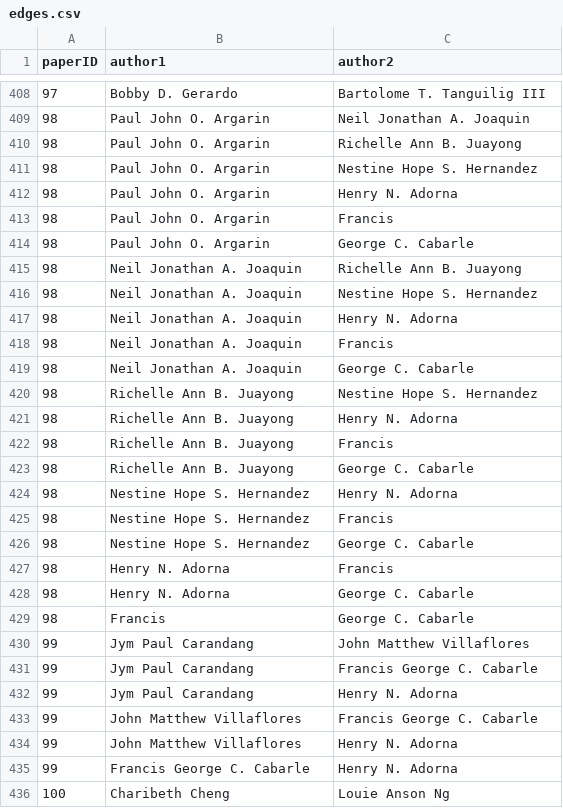
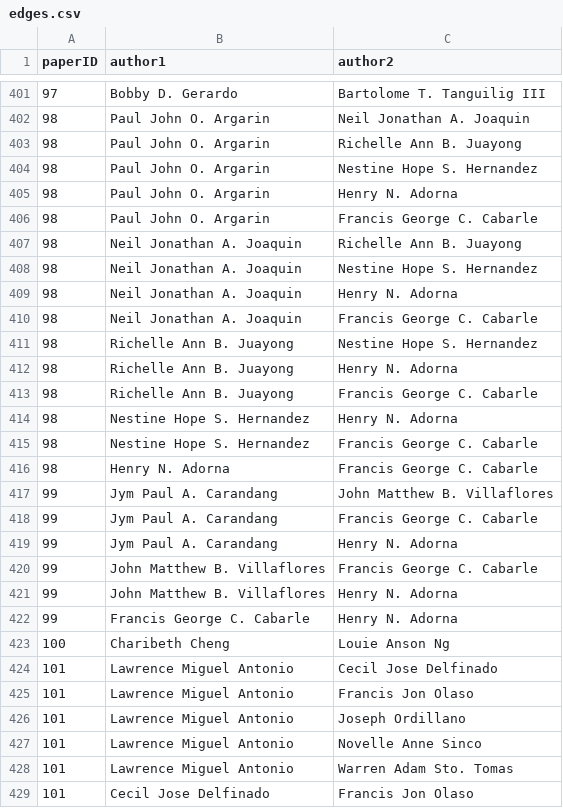
Before and after one commit to dlsucomet/phil-comsci, a CSV file: network-data/edges.csv, drawn as a sheet; only a part is shown, gaps mark what is left out; the shorter side is filled out with more unchanged rows; the diff covers the shown part only.

```diff
--- a/network-data/edges.csv
+++ b/network-data/edges.csv
@@ -412,4 +405,3 @@ paperID,author1,author2
 98,Paul John O. Argarin,Henry N. Adorna
-98,Paul John O. Argarin,Francis
-98,Paul John O. Argarin,George C. Cabarle
+98,Paul John O. Argarin,Francis George C. Cabarle
 98,Neil Jonathan A. Joaquin,Richelle Ann B. Juayong
@@ -417,19 +409,14 @@ paperID,author1,author2
 98,Neil Jonathan A. Joaquin,Henry N. Adorna
-98,Neil Jonathan A. Joaquin,Francis
-98,Neil Jonathan A. Joaquin,George C. Cabarle
+98,Neil Jonathan A. Joaquin,Francis George C. Cabarle
 98,Richelle Ann B. Juayong,Nestine Hope S. Hernandez
 98,Richelle Ann B. Juayong,Henry N. Adorna
-98,Richelle Ann B. Juayong,Francis
-98,Richelle Ann B. Juayong,George C. Cabarle
+98,Richelle Ann B. Juayong,Francis George C. Cabarle
 98,Nestine Hope S. Hernandez,Henry N. Adorna
-98,Nestine Hope S. Hernandez,Francis
-98,Nestine Hope S. Hernandez,George C. Cabarle
-98,Henry N. Adorna,Francis
-98,Henry N. Adorna,George C. Cabarle
-98,Francis,George C. Cabarle
-99,Jym Paul Carandang,John Matthew Villaflores
-99,Jym Paul Carandang,Francis George C. Cabarle
-99,Jym Paul Carandang,Henry N. Adorna
-99,John Matthew Villaflores,Francis George C. Cabarle
-99,John Matthew Villaflores,Henry N. Adorna
+98,Nestine Hope S. Hernandez,Francis George C. Cabarle
+98,Henry N. Adorna,Francis George C. Cabarle
+99,Jym Paul A. Carandang,John Matthew B. Villaflores
+99,Jym Paul A. Carandang,Francis George C. Cabarle
+99,Jym Paul A. Carandang,Henry N. Adorna
+99,John Matthew B. Villaflores,Francis George C. Cabarle
+99,John Matthew B. Villaflores,Henry N. Adorna
 99,Francis George C. Cabarle,Henry N. Adorna
```
Also changed, not shown: 7 removed rows and 51 edited cells elsewhere in this file, raw/authors.csv, 1 other file.
